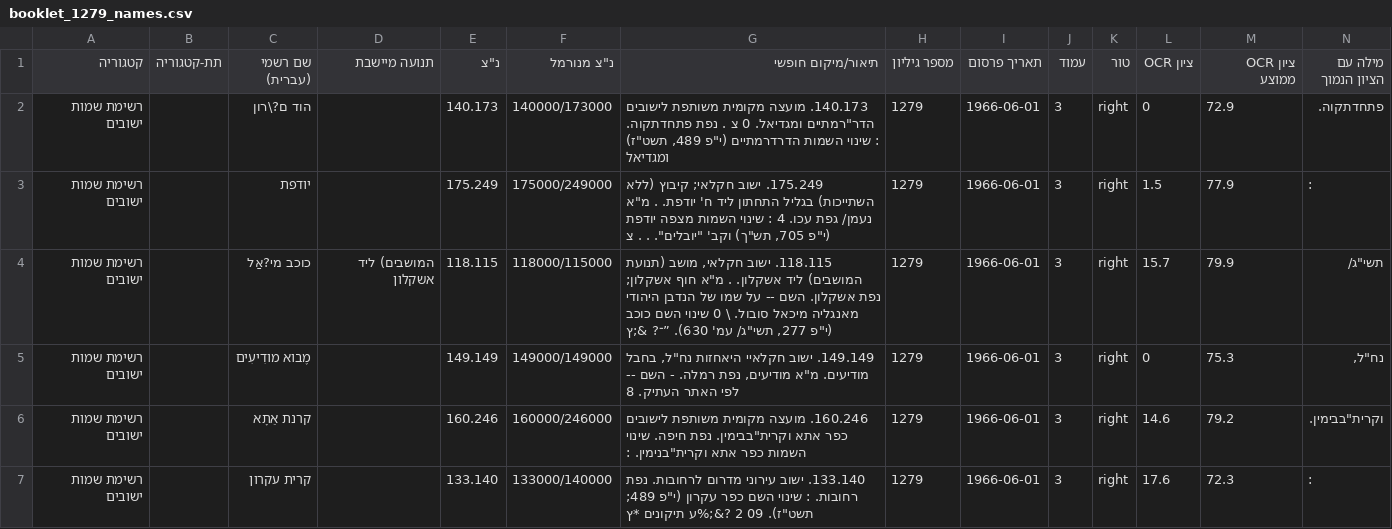
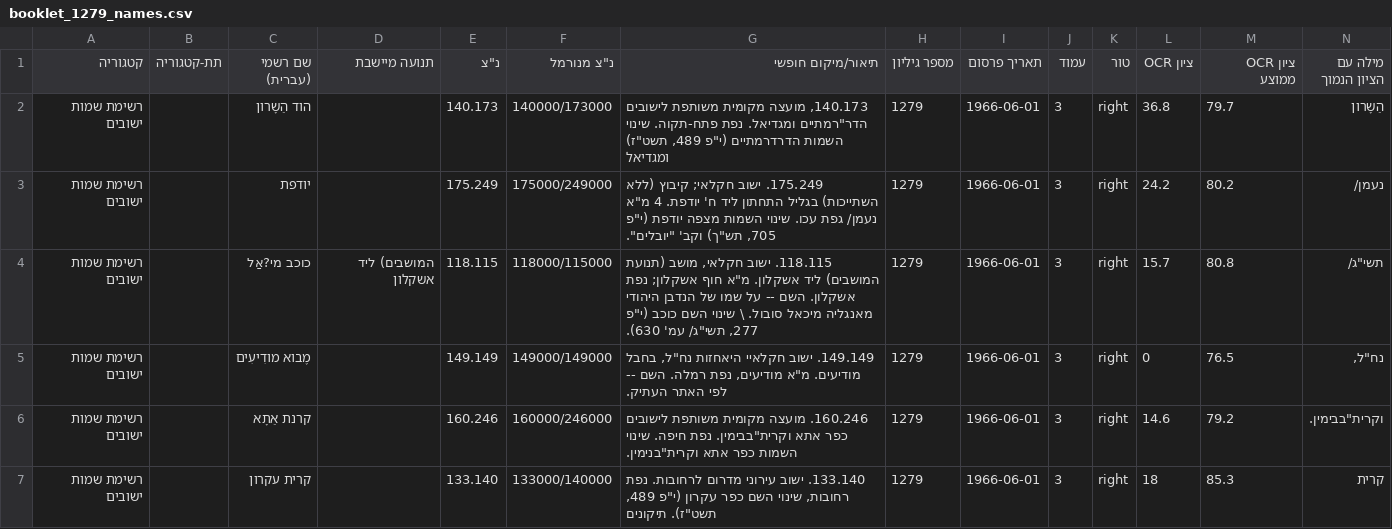
Before and after one commit to zstadler/names-committee, a CSV file: output/booklet_1279_names.csv, drawn as a sheet.

```diff
--- a/output/booklet_1279_names.csv
+++ b/output/booklet_1279_names.csv
@@ -1,7 +1,7 @@
 קטגוריה,תת-קטגוריה,שם רשמי (עברית),תנועה מיישבת,"נ""צ","נ""צ מנורמל",תיאור/מיקום חופשי,מספר גיליון,תאריך פרסום,עמוד,טור,ציון OCR,ציון OCR ממוצע,מילה עם הציון הנמוך
-רשימת שמות ישובים,,הוד ם?\רון,,140.173,140000/173000,"140.173. מועצה מקומית משותפת לישובים הדר""רמתיים ומגדיאל. 0 צ . נפת פתחדתקוה. : שינוי השמות הדרדרמתיים (י""פ 489, תשט""ז) ומגדיאל",1279,1966-06-01,3,right,0,72.9,פתחדתקוה.
-רשימת שמות ישובים,,יודפת,,175.249,175000/249000,"175.249. ישוב חקלאי; קיבוץ (ללא השתייכות) בגליל התחתון ליד ח' יודפת. . מ""א נעמן/ גפת עכו. 4 : שינוי השמות מצפה יודפת (י""פ 705, תש""ך) וקב' ""יובלים"". . . צ",1279,1966-06-01,3,right,1.5,77.9,:
-רשימת שמות ישובים,,כוכב מי?אַל,המושבים) ליד אשקלון,118.115,118000/115000,"118.115. ישוב חקלאי, מושב (תנועת המושבים) ליד אשקלון. . מ""א חוף אשקלון; נפת אשקלון. השם -- על שמו של הנדבן היהודי מאנגליה מיכאל סובול. \ 0 שינוי השם כוכב (י""פ 277, תשי""ג/ עמ' 630). ”־? &;ץ",1279,1966-06-01,3,right,15.7,79.9,"תשי""ג/"
-רשימת שמות ישובים,,מֶבוא מודִיעִים,,149.149,149000/149000,"149.149. ישוב חקלאיי היאחזות נח""ל, בחבל מודיעים. מ""א מודיעים, נפת רמלה. - השם -- לפי האתר העתיק. 8",1279,1966-06-01,3,right,0,75.3,"נח""ל,"
-רשימת שמות ישובים,,קרנת אַתָא,,160.246,160000/246000,"160.246. מועצה מקומית משותפת לישובים כפר אתא וקרית""בבימין. נפת חיפה. שינוי השמות כפר אתא וקרית""בנימין. :",1279,1966-06-01,3,right,14.6,79.2,"וקרית""בבימין."
-רשימת שמות ישובים,,קרית עקרון,,133.140,133000/140000,"133.140. ישוב עירוני מדרום לרחובות. נפת רחובות. : שינוי השם כפר עקרון (י""פ 489; תשט""ז). 09 2 ?&;%ע תיקונים *ץ",1279,1966-06-01,3,right,17.6,72.3,:
+רשימת שמות ישובים,,הוד הַשָרון,,140.173,140000/173000,"140.173, מועצה מקומית משותפת לישובים הדר""רמתיים ומגדיאל. נפת פתח-תקוה. שינוי השמות הדרדרמתיים (י""פ 489, תשט""ז) ומגדיאל",1279,1966-06-01,3,right,36.8,79.7,הַשָרון
+רשימת שמות ישובים,,יודפת,,175.249,175000/249000,"175.249. ישוב חקלאי; קיבוץ (ללא השתייכות) בגליל התחתון ליד ח' יודפת. 4 מ""א נעמן/ גפת עכו. שינוי השמות מצפה יודפת (י""פ 705, תש""ך) וקב' ""יובלים"".",1279,1966-06-01,3,right,24.2,80.2,נעמן/
+רשימת שמות ישובים,,כוכב מי?אַל,המושבים) ליד אשקלון,118.115,118000/115000,"118.115. ישוב חקלאי, מושב (תנועת המושבים) ליד אשקלון. מ""א חוף אשקלון; נפת אשקלון. השם -- על שמו של הנדבן היהודי מאנגליה מיכאל סובול. \ שינוי השם כוכב (י""פ 277, תשי""ג/ עמ' 630).",1279,1966-06-01,3,right,15.7,80.8,"תשי""ג/"
+רשימת שמות ישובים,,מֶבוא מודִיעִים,,149.149,149000/149000,"149.149. ישוב חקלאיי היאחזות נח""ל, בחבל מודיעים. מ""א מודיעים, נפת רמלה. השם -- לפי האתר העתיק.",1279,1966-06-01,3,right,0,76.5,"נח""ל,"
+רשימת שמות ישובים,,קרנת אַתָא,,160.246,160000/246000,"160.246. מועצה מקומית משותפת לישובים כפר אתא וקרית""בבימין. נפת חיפה. שינוי השמות כפר אתא וקרית""בנימין.",1279,1966-06-01,3,right,14.6,79.2,"וקרית""בבימין."
+רשימת שמות ישובים,,קרית עקרון,,133.140,133000/140000,"133.140. ישוב עירוני מדרום לרחובות. נפת רחובות, שינוי השם כפר עקרון (י""פ 489, תשט""ז). תיקונים",1279,1966-06-01,3,right,18,85.3,קרית
```
Also changed, not shown: output/booklet_2633_names.csv, output/booklet_2633_warnings.csv, 18 other files.
